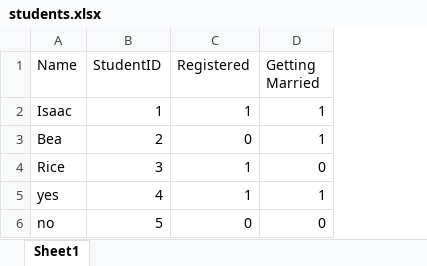
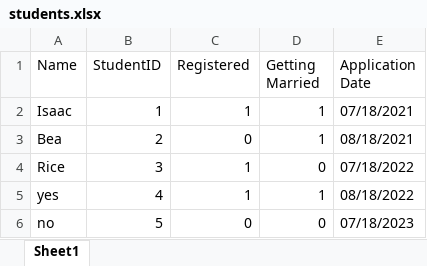
Before and after one commit to icandari/waitlist-app, an Excel workbook: students.xlsx, sheet Sheet1, drawn as a sheet; values as stored, in another font and other column widths than the file's, no borders; the diff names each change by its address in the sheet, - before the commit and + after, or states it on an @@ line.

```diff
--- a/students.xlsx (sheet Sheet1)
+++ b/students.xlsx (sheet Sheet1)
+column E (Application Date), rows 2-6: 07/18/2021 | 08/18/2021 | 07/18/2022 | 08/18/2022 | 07/18/2023
```
Also changed, not shown: 2 other files.
